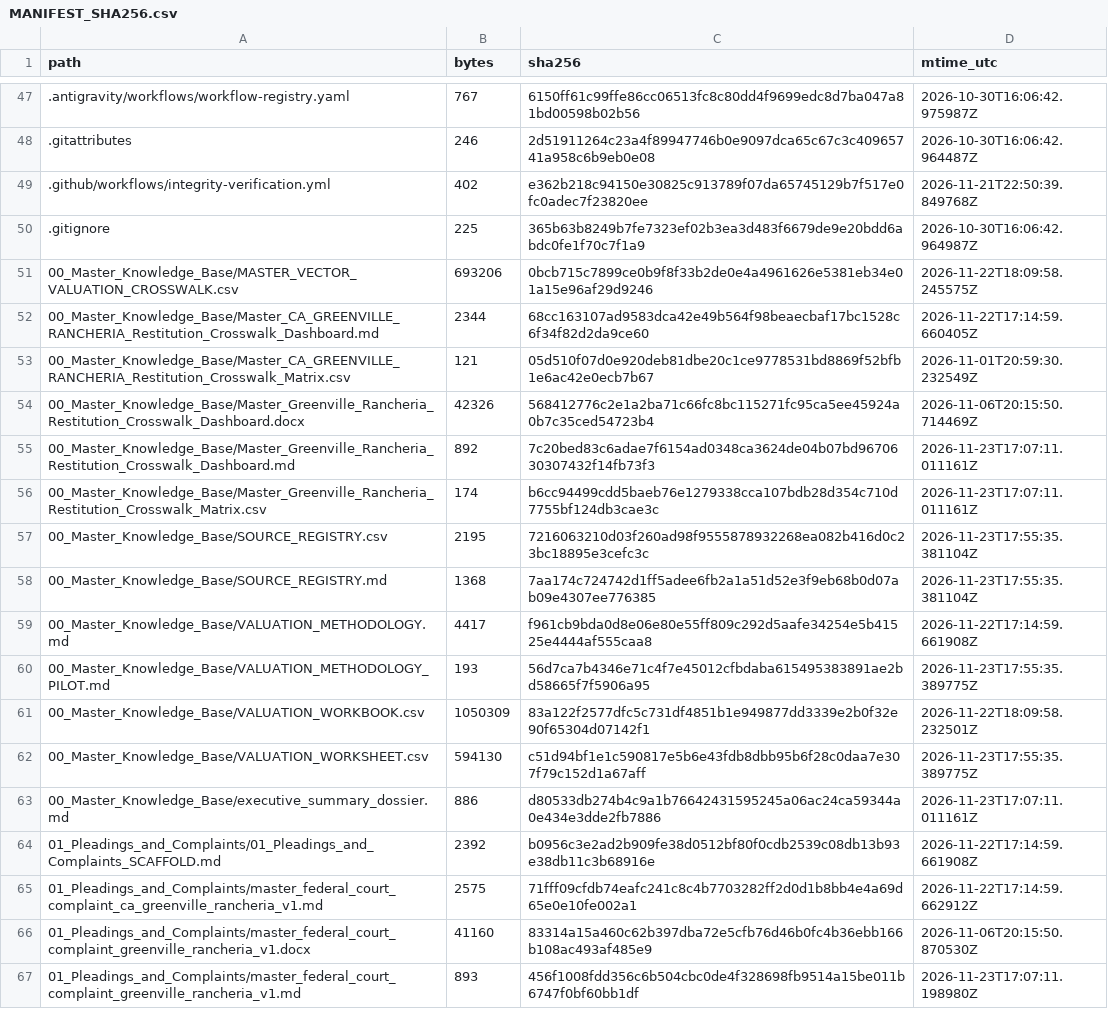
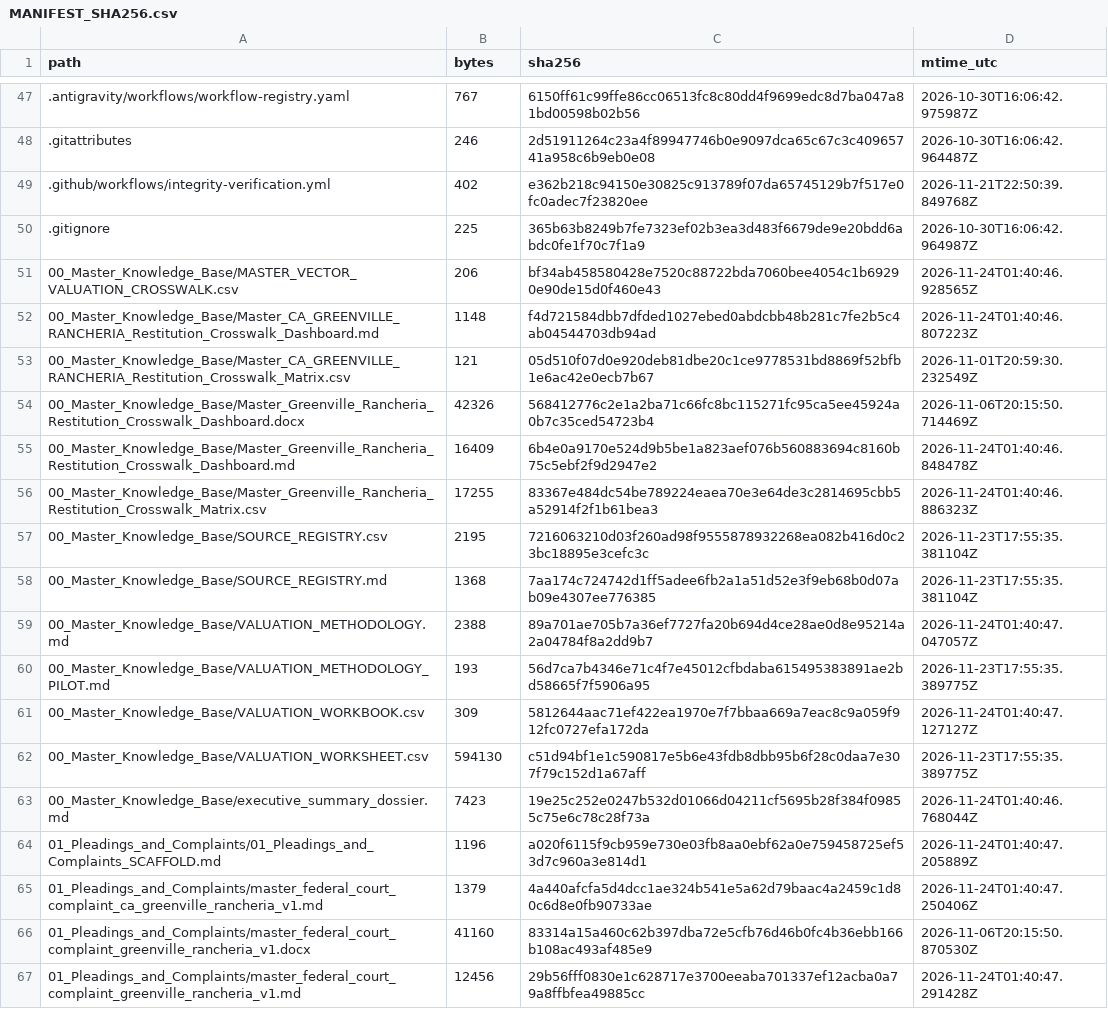
Before and after one commit to GlobalRestitutionAlliance/turtle-island-us-ca-greenville-rancheria-master-litigation, a CSV file: 99_Archives_and_Manifests/MANIFEST_SHA256.csv, drawn as a sheet; only a part is shown, gaps mark what is left out; the diff covers the shown part only.

```diff
--- a/99_Archives_and_Manifests/MANIFEST_SHA256.csv
+++ b/99_Archives_and_Manifests/MANIFEST_SHA256.csv
@@ -50,18 +50,18 @@ path,bytes,sha256,mtime_utc
 .gitignore,225,365b63b8249b7fe7323ef02b3ea3d483f6679de9e20bdd6abdc0fe1f70c7f1a9,2026-10-30T16:06:42.964987Z
-00_Master_Knowledge_Base/MASTER_VECTOR_VALUATION_CROSSWALK.csv,693206,0bcb715c7899ce0b9f8f33b2de0e4a4961626e5381eb34e01a15e96af29d9246,2026-11-22T18:09:58.245575Z
-00_Master_Knowledge_Base/Master_CA_GREENVILLE_RANCHERIA_Restitution_Crosswalk_Dashboard.md,2344,68cc163107ad9583dca42e49b564f98beaecbaf17bc1528c6f34f82d2da9ce60,2026-11-22T17:14:59.660405Z
+00_Master_Knowledge_Base/MASTER_VECTOR_VALUATION_CROSSWALK.csv,206,bf34ab458580428e7520c88722bda7060bee4054c1b69290e90de15d0f460e43,2026-11-24T01:40:46.928565Z
+00_Master_Knowledge_Base/Master_CA_GREENVILLE_RANCHERIA_Restitution_Crosswalk_Dashboard.md,1148,f4d721584dbb7dfded1027ebed0abdcbb48b281c7fe2b5c4ab04544703db94ad,2026-11-24T01:40:46.807223Z
 00_Master_Knowledge_Base/Master_CA_GREENVILLE_RANCHERIA_Restitution_Crosswalk_Matrix.csv,121,05d510f07d0e920deb81dbe20c1ce9778531bd8869f52bfb1e6ac42e0ecb7b67,2026-11-01T20:59:30.232549Z
 00_Master_Knowledge_Base/Master_Greenville_Rancheria_Restitution_Crosswalk_Dashboard.docx,42326,568412776c2e1a2ba71c66fc8bc115271fc95ca5ee45924a0b7c35ced54723b4,2026-11-06T20:15:50.714469Z
-00_Master_Knowledge_Base/Master_Greenville_Rancheria_Restitution_Crosswalk_Dashboard.md,892,7c20bed83c6adae7f6154ad0348ca3624de04b07bd9670630307432f14fb73f3,2026-11-23T17:07:11.011161Z
-00_Master_Knowledge_Base/Master_Greenville_Rancheria_Restitution_Crosswalk_Matrix.csv,174,b6cc94499cdd5baeb76e1279338cca107bdb28d354c710d7755bf124db3cae3c,2026-11-23T17:07:11.011161Z
+00_Master_Knowledge_Base/Master_Greenville_Rancheria_Restitution_Crosswalk_Dashboard.md,16409,6b4e0a9170e524d9b5be1a823aef076b560883694c8160b75c5ebf2f9d2947e2,2026-11-24T01:40:46.848478Z
+00_Master_Knowledge_Base/Master_Greenville_Rancheria_Restitution_Crosswalk_Matrix.csv,17255,83367e484dc54be789224eaea70e3e64de3c2814695cbb5a52914f2f1b61bea3,2026-11-24T01:40:46.886323Z
 00_Master_Knowledge_Base/SOURCE_REGISTRY.csv,2195,7216063210d03f260ad98f9555878932268ea082b416d0c23bc18895e3cefc3c,2026-11-23T17:55:35.381104Z
 00_Master_Knowledge_Base/SOURCE_REGISTRY.md,1368,7aa174c724742d1ff5adee6fb2a1a51d52e3f9eb68b0d07ab09e4307ee776385,2026-11-23T17:55:35.381104Z
-00_Master_Knowledge_Base/VALUATION_METHODOLOGY.md,4417,f961cb9bda0d8e06e80e55ff809c292d5aafe34254e5b41525e4444af555caa8,2026-11-22T17:14:59.661908Z
+00_Master_Knowledge_Base/VALUATION_METHODOLOGY.md,2388,89a701ae705b7a36ef7727fa20b694d4ce28ae0d8e95214a2a04784f8a2dd9b7,2026-11-24T01:40:47.047057Z
 00_Master_Knowledge_Base/VALUATION_METHODOLOGY_PILOT.md,193,56d7ca7b4346e71c4f7e45012cfbdaba615495383891ae2bd58665f7f5906a95,2026-11-23T17:55:35.389775Z
-00_Master_Knowledge_Base/VALUATION_WORKBOOK.csv,1050309,83a122f2577dfc5c731df4851b1e949877dd3339e2b0f32e90f65304d07142f1,2026-11-22T18:09:58.232501Z
+00_Master_Knowledge_Base/VALUATION_WORKBOOK.csv,309,5812644aac71ef422ea1970e7f7bbaa669a7eac8c9a059f912fc0727efa172da,2026-11-24T01:40:47.127127Z
 00_Master_Knowledge_Base/VALUATION_WORKSHEET.csv,594130,c51d94bf1e1c590817e5b6e43fdb8dbb95b6f28c0daa7e307f79c152d1a67aff,2026-11-23T17:55:35.389775Z
-00_Master_Knowledge_Base/executive_summary_dossier.md,886,d80533db274b4c9a1b76642431595245a06ac24ca59344a0e434e3dde2fb7886,2026-11-23T17:07:11.011161Z
-01_Pleadings_and_Complaints/01_Pleadings_and_Complaints_SCAFFOLD.md,2392,b0956c3e2ad2b909fe38d0512bf80f0cdb2539c08db13b93e38db11c3b68916e,2026-11-22T17:14:59.661908Z
-01_Pleadings_and_Complaints/master_federal_court_complaint_ca_greenville_rancheria_v1.md,2575,71fff09cfdb74eafc241c8c4b7703282ff2d0d1b8bb4e4a69d65e0e10fe002a1,2026-11-22T17:14:59.662912Z
+00_Master_Knowledge_Base/executive_summary_dossier.md,7423,19e25c252e0247b532d01066d04211cf5695b28f384f09855c75e6c78c28f73a,2026-11-24T01:40:46.768044Z
+01_Pleadings_and_Complaints/01_Pleadings_and_Complaints_SCAFFOLD.md,1196,a020f6115f9cb959e730e03fb8aa0ebf62a0e759458725ef53d7c960a3e814d1,2026-11-24T01:40:47.205889Z
+01_Pleadings_and_Complaints/master_federal_court_complaint_ca_greenville_rancheria_v1.md,1379,4a440afcfa5d4dcc1ae324b541e5a62d79baac4a2459c1d80c6d8e0fb90733ae,2026-11-24T01:40:47.250406Z
 01_Pleadings_and_Complaints/master_federal_court_complaint_greenville_rancheria_v1.docx,41160,83314a15a460c62b397dba72e5cfb76d46b0fc4b36ebb166b108ac493af485e9,2026-11-06T20:15:50.870530Z
-01_Pleadings_and_Complaints/master_federal_court_complaint_greenville_rancheria_v1.md,893,456f1008fdd356c6b504cbc0de4f328698fb9514a15be011b6747f0bf60bb1df,2026-11-23T17:07:11.198980Z
+01_Pleadings_and_Complaints/master_federal_court_complaint_greenville_rancheria_v1.md,12456,29b56fff0830e1c628717e3700eeaba701337ef12acba0a79a8ffbfea49885cc,2026-11-24T01:40:47.291428Z
```
Also changed, not shown: 80 edited cells elsewhere in this file, 37 other files.
